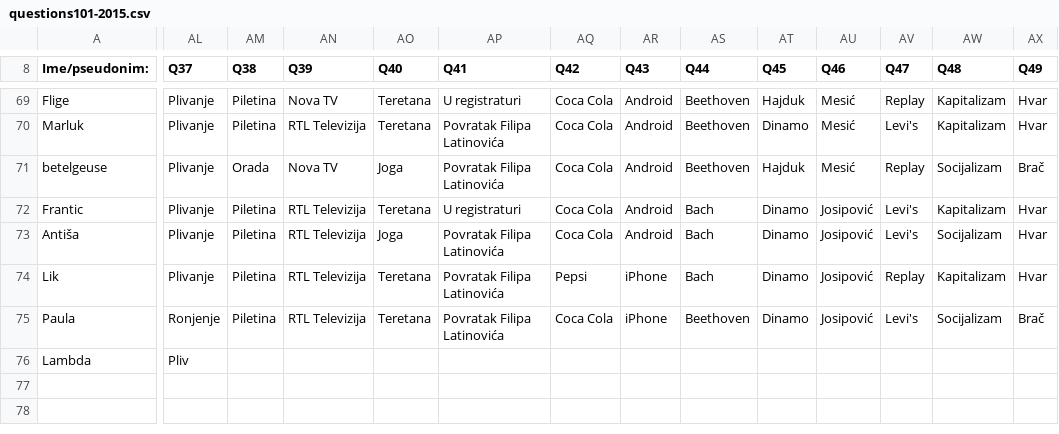
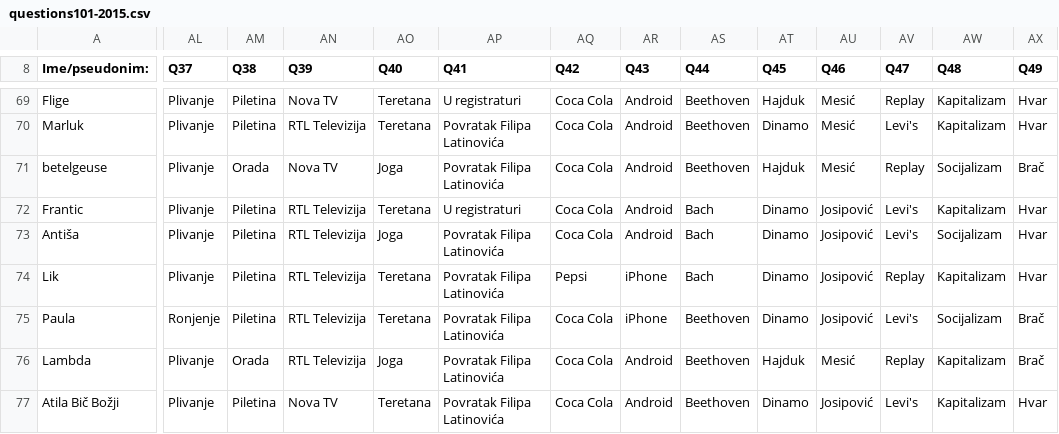
Before and after one commit to AlterEgogo/AI-MachineLearning-Studies, a CSV file: data/questions101-2015.csv, drawn as a sheet; only a part is shown, gaps mark what is left out; rows hold the shown columns only; the diff covers the shown part only; the diff names each change by its address in the sheet, - before the commit and + after, or states it on an @@ line.

Commit message:
0.9.8

```diff
--- a/data/questions101-2015.csv
+++ b/data/questions101-2015.csv
-AL76 (Q37): Pliv
+AL76 (Q37): Plivanje
-AM76 (Q38): (empty)
+AM76 (Q38): Orada
-AN76 (Q39): (empty)
+AN76 (Q39): RTL Televizija
-AO76 (Q40): (empty)
+AO76 (Q40): Joga
-AP76 (Q41): (empty)
+AP76 (Q41): Povratak Filipa Latinovića
-AQ76 (Q42): (empty)
+AQ76 (Q42): Coca Cola
-AR76 (Q43): (empty)
+AR76 (Q43): Android
-AS76 (Q44): (empty)
+AS76 (Q44): Beethoven
-AT76 (Q45): (empty)
+AT76 (Q45): Hajduk
-AU76 (Q46): (empty)
+AU76 (Q46): Mesić
-AV76 (Q47): (empty)
+AV76 (Q47): Replay
-AW76 (Q48): (empty)
+AW76 (Q48): Kapitalizam
-AX76 (Q49): (empty)
+AX76 (Q49): Brač
+row 77: Atila Bič Božji | Plivanje | Piletina | Nova TV | Teretana | Povratak Filipa Latinovića | Coca Cola | Android | Beethoven | Dinamo | Josipović | Levi's | Kapitalizam | Hvar
```
Also changed, not shown: 52 edited cells elsewhere in this file.
